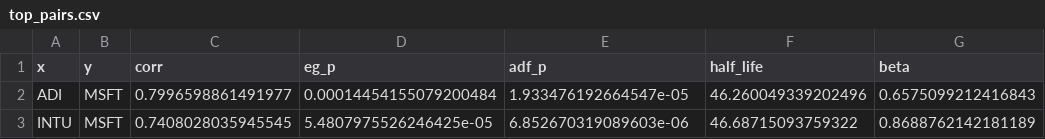
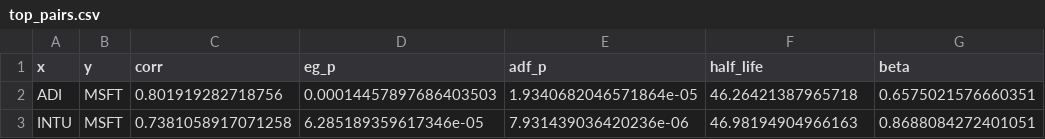
Before and after one commit to CasArt1/Proyecto_3, a CSV file: data/top_pairs.csv, drawn as a sheet.

Commit message:
Changes to stock list to incorporate 100 stocks plus running 100 scenarios on optuna to find the best kalman.

```diff
--- a/data/top_pairs.csv
+++ b/data/top_pairs.csv
@@ -1,3 +1,3 @@
 x,y,corr,eg_p,adf_p,half_life,beta
-ADI,MSFT,0.7996598861491977,0.00014454155079200484,1.933476192664547e-05,46.260049339202496,0.6575099212416843
-INTU,MSFT,0.7408028035945545,5.4807975526246425e-05,6.852670319089603e-06,46.68715093759322,0.8688762142181189
+ADI,MSFT,0.801919282718756,0.00014457897686403503,1.9340682046571864e-05,46.26421387965718,0.6575021576660351
+INTU,MSFT,0.7381058917071258,6.285189359617346e-05,7.931439036420236e-06,46.98194904966163,0.8688084272401051
```
Also changed, not shown: 5 other files.
